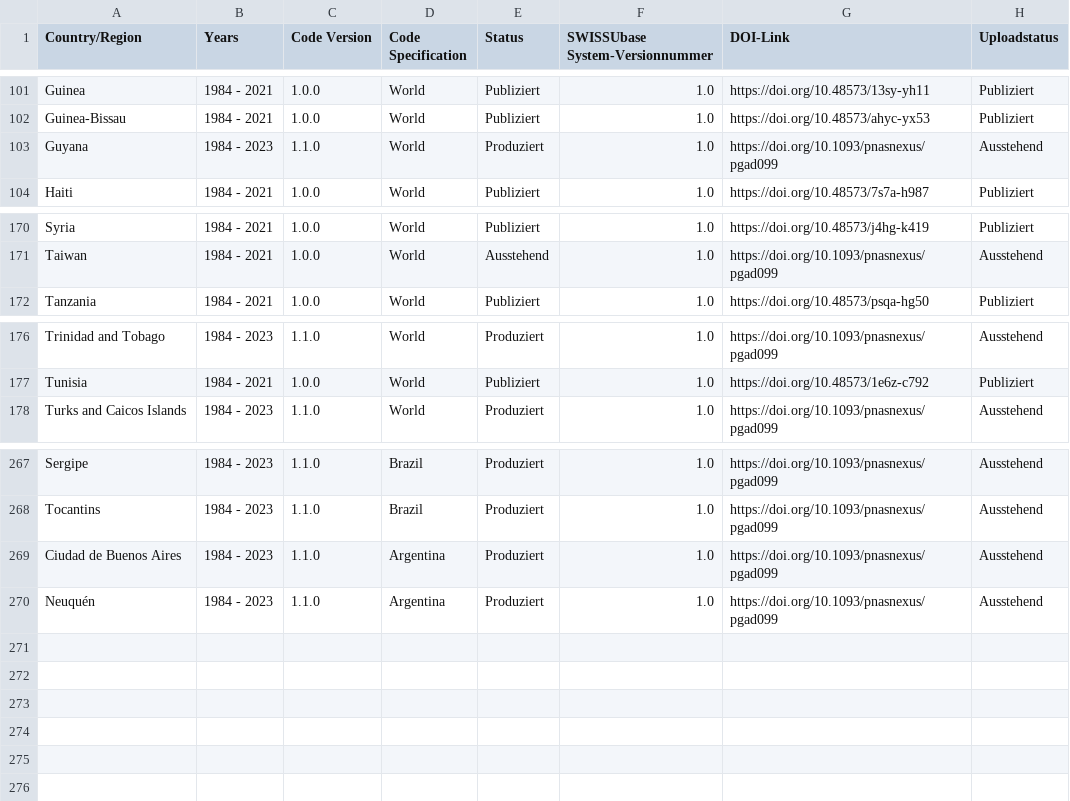
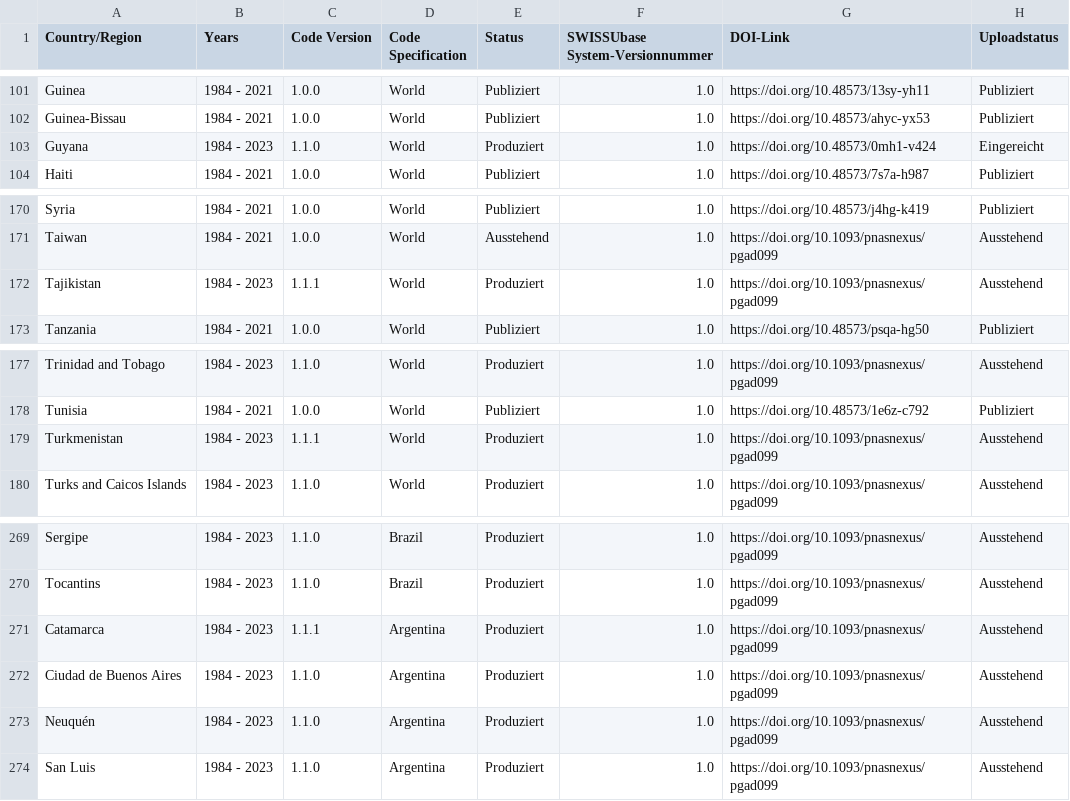
Before and after one commit to plehnert/surfacegroups, a CSV file: DOI_List_SWISSUbase.csv, drawn as a sheet; only a part is shown, gaps mark what is left out.

Commit message:
Update DOI_List_SWISSUbase.csv

```diff
--- a/DOI_List_SWISSUbase.csv
+++ b/DOI_List_SWISSUbase.csv
@@ -102,3 +102,3 @@ Guinea,1984 - 2021,1.0.0,World,Publiziert,1.0,https://doi.org/10.48573/13sy-yh11
 Guinea-Bissau,1984 - 2021,1.0.0,World,Publiziert,1.0,https://doi.org/10.48573/ahyc-yx53,Publiziert
-Guyana,1984 - 2023,1.1.0,World,Produziert,1.0,https://doi.org/10.1093/pnasnexus/pgad099,Ausstehend
+Guyana,1984 - 2023,1.1.0,World,Produziert,1.0,https://doi.org/10.48573/0mh1-v424,Eingereicht
 Haiti,1984 - 2021,1.0.0,World,Publiziert,1.0,https://doi.org/10.48573/7s7a-h987,Publiziert
@@ -171,2 +171,3 @@ Syria,1984 - 2021,1.0.0,World,Publiziert,1.0,https://doi.org/10.48573/j4hg-k419,
 Taiwan,1984 - 2021,1.0.0,World,Ausstehend,1.0,https://doi.org/10.1093/pnasnexus/pgad099,Ausstehend
+Tajikistan,1984 - 2023,1.1.1,World,Produziert,1.0,https://doi.org/10.1093/pnasnexus/pgad099,Ausstehend
 Tanzania,1984 - 2021,1.0.0,World,Publiziert,1.0,https://doi.org/10.48573/psqa-hg50,Publiziert
@@ -177,2 +178,3 @@ Trinidad and Tobago,1984 - 2023,1.1.0,World,Produziert,1.0,https://doi.org/10.10
 Tunisia,1984 - 2021,1.0.0,World,Publiziert,1.0,https://doi.org/10.48573/1e6z-c792,Publiziert
+Turkmenistan,1984 - 2023,1.1.1,World,Produziert,1.0,https://doi.org/10.1093/pnasnexus/pgad099,Ausstehend
 Turks and Caicos Islands,1984 - 2023,1.1.0,World,Produziert,1.0,https://doi.org/10.1093/pnasnexus/pgad099,Ausstehend
@@ -268,3 +270,5 @@ Sergipe,1984 - 2023,1.1.0,Brazil,Produziert,1.0,https://doi.org/10.1093/pnasnexu
 Tocantins,1984 - 2023,1.1.0,Brazil,Produziert,1.0,https://doi.org/10.1093/pnasnexus/pgad099,Ausstehend
+Catamarca,1984 - 2023,1.1.1,Argentina,Produziert,1.0,https://doi.org/10.1093/pnasnexus/pgad099,Ausstehend
 Ciudad de Buenos Aires,1984 - 2023,1.1.0,Argentina,Produziert,1.0,https://doi.org/10.1093/pnasnexus/pgad099,Ausstehend
 Neuquén,1984 - 2023,1.1.0,Argentina,Produziert,1.0,https://doi.org/10.1093/pnasnexus/pgad099,Ausstehend
+San Luis,1984 - 2023,1.1.0,Argentina,Produziert,1.0,https://doi.org/10.1093/pnasnexus/pgad099,Ausstehend
```
